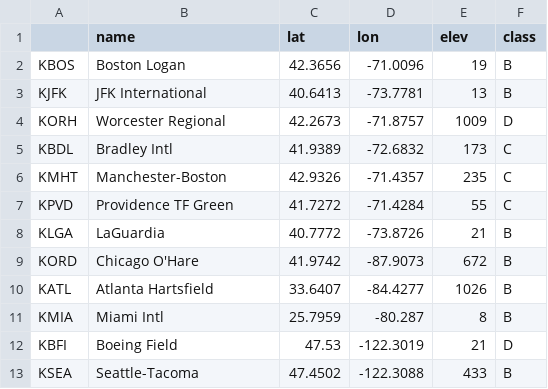
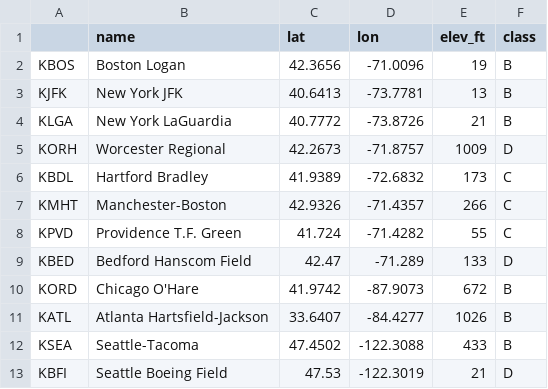
Before and after one commit to sidhugatwit/ds-portfolio, a CSV file: project-28-pilotgpt-v3/outputs/airport_database.csv, drawn as a sheet.

Commit message:
PilotGPT v3.1: fix aviation math, real METAR/TAF, tested tools

```diff
--- a/project-28-pilotgpt-v3/outputs/airport_database.csv
+++ b/project-28-pilotgpt-v3/outputs/airport_database.csv
@@ -1,13 +1,13 @@
-,name,lat,lon,elev,class
+,name,lat,lon,elev_ft,class
 KBOS,Boston Logan,42.3656,-71.0096,19,B
-KJFK,JFK International,40.6413,-73.7781,13,B
+KJFK,New York JFK,40.6413,-73.7781,13,B
+KLGA,New York LaGuardia,40.7772,-73.8726,21,B
 KORH,Worcester Regional,42.2673,-71.8757,1009,D
-KBDL,Bradley Intl,41.9389,-72.6832,173,C
-KMHT,Manchester-Boston,42.9326,-71.4357,235,C
-KPVD,Providence TF Green,41.7272,-71.4284,55,C
-KLGA,LaGuardia,40.7772,-73.8726,21,B
+KBDL,Hartford Bradley,41.9389,-72.6832,173,C
+KMHT,Manchester-Boston,42.9326,-71.4357,266,C
+KPVD,Providence T.F. Green,41.724,-71.4282,55,C
+KBED,Bedford Hanscom Field,42.47,-71.289,133,D
 KORD,Chicago O'Hare,41.9742,-87.9073,672,B
-KATL,Atlanta Hartsfield,33.6407,-84.4277,1026,B
-KMIA,Miami Intl,25.7959,-80.287,8,B
-KBFI,Boeing Field,47.53,-122.3019,21,D
+KATL,Atlanta Hartsfield-Jackson,33.6407,-84.4277,1026,B
 KSEA,Seattle-Tacoma,47.4502,-122.3088,433,B
+KBFI,Seattle Boeing Field,47.53,-122.3019,21,D
```
Also changed, not shown: 18 other files.
